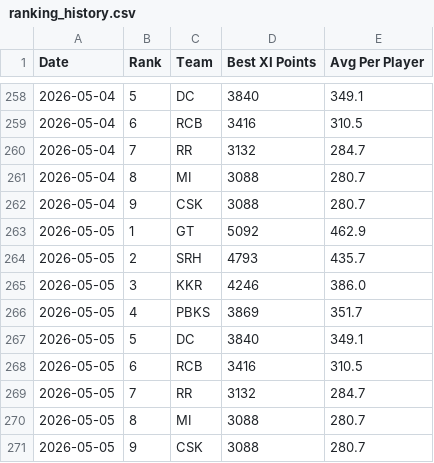
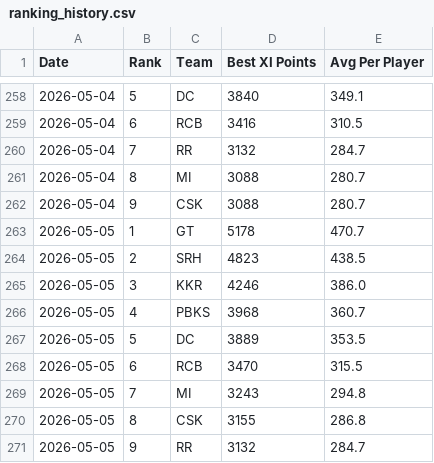
Before and after one commit to Malyala-Meghamsh/ipl-fantasy-league, a CSV file: ranking_history.csv, drawn as a sheet; only a part is shown, gaps mark what is left out.

```diff
--- a/ranking_history.csv
+++ b/ranking_history.csv
@@ -262,10 +262,10 @@ Date,Rank,Team,Best XI Points,Avg Per Player
 2026-05-04,9,CSK,3088,280.7
-2026-05-05,1,GT,5092,462.9
-2026-05-05,2,SRH,4793,435.7
+2026-05-05,1,GT,5178,470.7
+2026-05-05,2,SRH,4823,438.5
 2026-05-05,3,KKR,4246,386.0
-2026-05-05,4,PBKS,3869,351.7
-2026-05-05,5,DC,3840,349.1
-2026-05-05,6,RCB,3416,310.5
-2026-05-05,7,RR,3132,284.7
-2026-05-05,8,MI,3088,280.7
-2026-05-05,9,CSK,3088,280.7
+2026-05-05,4,PBKS,3968,360.7
+2026-05-05,5,DC,3889,353.5
+2026-05-05,6,RCB,3470,315.5
+2026-05-05,7,MI,3243,294.8
+2026-05-05,8,CSK,3155,286.8
+2026-05-05,9,RR,3132,284.7
```
Also changed, not shown: ipl_fantasy_stats_2026-05-05.csv, 2 other files.
